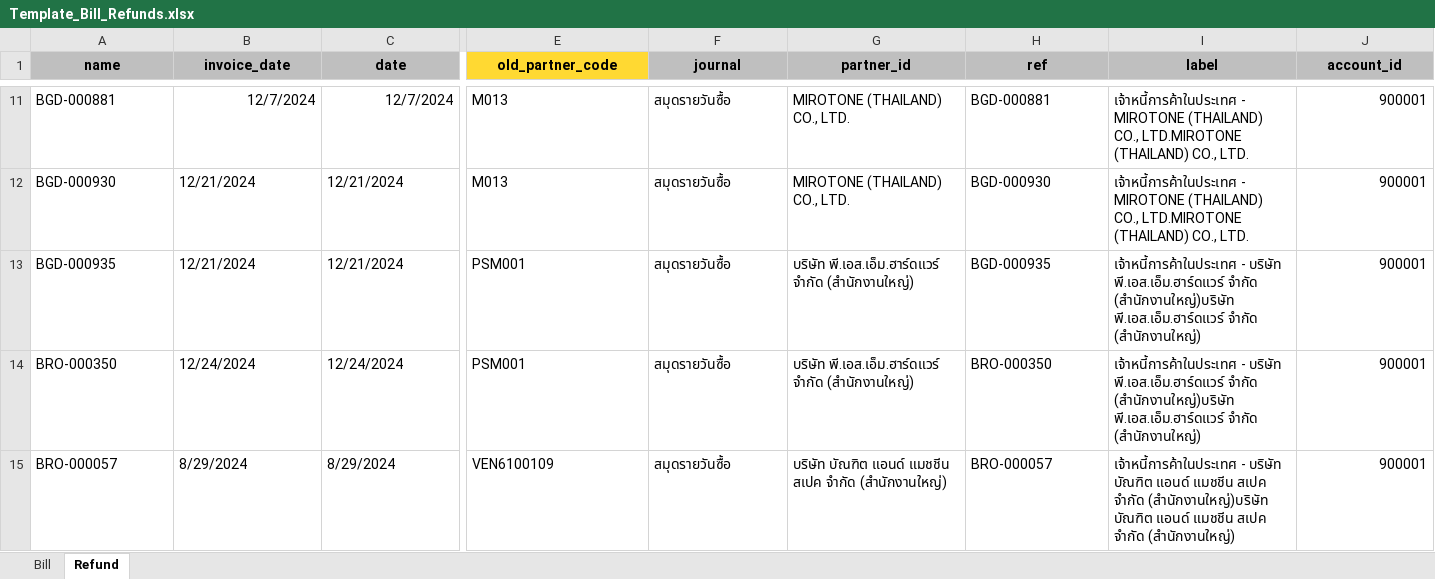
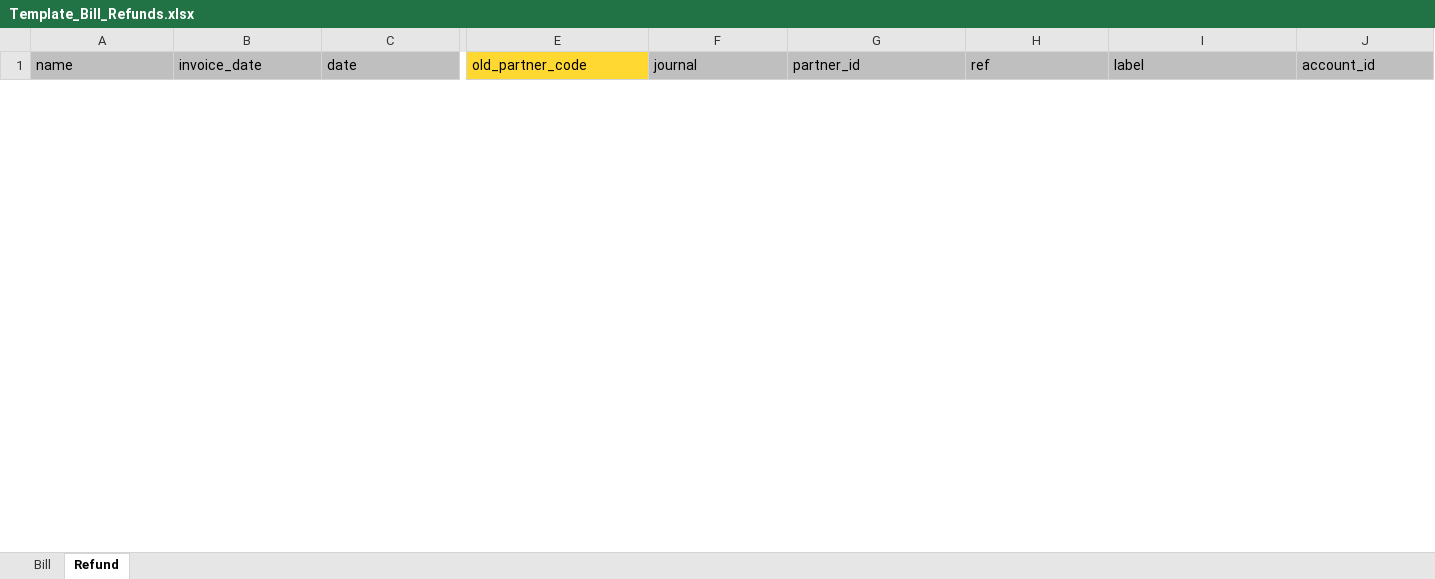
Before and after one commit to apcball/Project1, an Excel workbook: Import_Accounting/Template_Bill_Refunds.xlsx, sheet Refund, drawn as a sheet; only a part is shown, gaps mark what is left out; values as stored, in another font and other column widths than the file's, no borders; removed rows and columns are numbered as before the commit, all else as after; rows hold the shown columns only; the diff covers the shown part only; the diff names each change by its address in the sheet, - before the commit and + after, or states it on an @@ line.

```diff
--- a/Import_Accounting/Template_Bill_Refunds.xlsx (sheet Refund)
+++ b/Import_Accounting/Template_Bill_Refunds.xlsx (sheet Refund)
@@ A1:J1 bold: on → off, alignment: center → left @@
-row 11: BGD-000881 | 12/7/2024 | 12/7/2024 | M013 | สมุดรายวันซื้อ | MIROTONE (THAILAND) CO., LTD. | BGD-000881 | เจ้าหนี้การค้าในประเทศ - MIROTONE (THAILAND) CO., LTD.MIROTONE (THAILAND) CO., LTD. | 900001
-row 12: BGD-000930 | 12/21/2024 | 12/21/2024 | M013 | สมุดรายวันซื้อ | MIROTONE (THAILAND) CO., LTD. | BGD-000930 | เจ้าหนี้การค้าในประเทศ - MIROTONE (THAILAND) CO., LTD.MIROTONE (THAILAND) CO., LTD. | 900001
-row 13: BGD-000935 | 12/21/2024 | 12/21/2024 | PSM001 | สมุดรายวันซื้อ | บริษัท พี.เอส.เอ็ม.ฮาร์ดแวร์ จำกัด (สำนักงานใหญ่) | BGD-000935 | เจ้าหนี้การค้าในประเทศ - บริษัท พี.เอส.เอ็ม.ฮาร์ดแวร์ จำกัด (สำนักงานใหญ่)บริษัท พี.เอส.เอ็ม.ฮาร์ดแวร์ จำกัด (สำนักงานใหญ่) | 900001
-row 14: BRO-000350 | 12/24/2024 | 12/24/2024 | PSM001 | สมุดรายวันซื้อ | บริษัท พี.เอส.เอ็ม.ฮาร์ดแวร์ จำกัด (สำนักงานใหญ่) | BRO-000350 | เจ้าหนี้การค้าในประเทศ - บริษัท พี.เอส.เอ็ม.ฮาร์ดแวร์ จำกัด (สำนักงานใหญ่)บริษัท พี.เอส.เอ็ม.ฮาร์ดแวร์ จำกัด (สำนักงานใหญ่) | 900001
-row 15: BRO-000057 | 8/29/2024 | 8/29/2024 | VEN6100109 | สมุดรายวันซื้อ | บริษัท บัณฑิต แอนด์ แมชชีน สเปค จำกัด (สำนักงานใหญ่) | BRO-000057 | เจ้าหนี้การค้าในประเทศ - บริษัท บัณฑิต แอนด์ แมชชีน สเปค จำกัด (สำนักงานใหญ่)บริษัท บัณฑิต แอนด์ แมชชีน สเปค จำกัด (สำนักงานใหญ่) | 900001
```
Also changed, not shown: 3 added rows, 45 removed rows and cell formats elsewhere in this sheet, sheet Bill, 6 other files.
